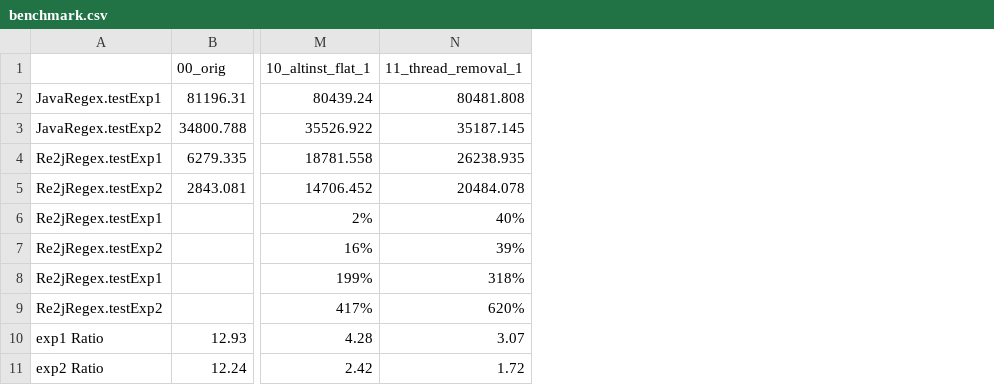
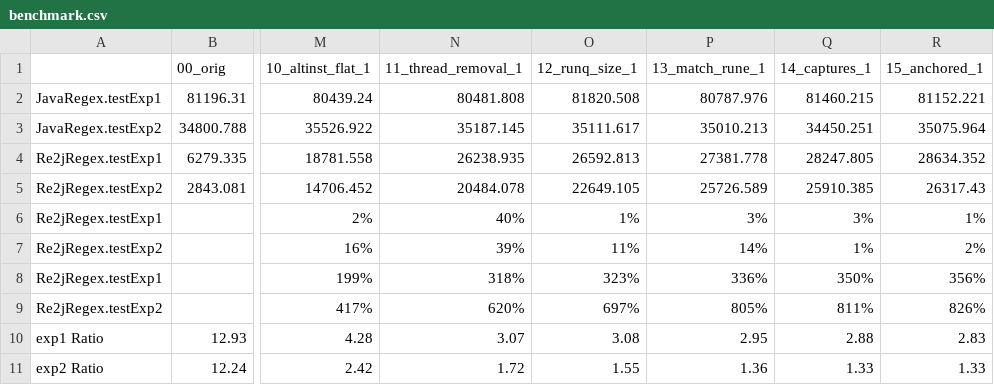
Before and after one commit to arnaudroger/re2j-benchmark, a CSV file: benchmark.csv, drawn as a sheet; only a part is shown, gaps mark what is left out; the diff names each change by its address in the sheet, - before the commit and + after, or states it on an @@ line.

```diff
--- a/benchmark.csv
+++ b/benchmark.csv
+column O (12_runq_size_1), rows 2-11: 81820.508 | 35111.617 | 26592.813 | 22649.105 | 1% | 11% | 323% | 697% | 3.08 | 1.55
+column P (13_match_rune_1), rows 2-11: 80787.976 | 35010.213 | 27381.778 | 25726.589 | 3% | 14% | 336% | 805% | 2.95 | 1.36
+column Q (14_captures_1), rows 2-11: 81460.215 | 34450.251 | 28247.805 | 25910.385 | 3% | 1% | 350% | 811% | 2.88 | 1.33
+column R (15_anchored_1), rows 2-11: 81152.221 | 35075.964 | 28634.352 | 26317.43 | 1% | 2% | 356% | 826% | 2.83 | 1.33
```
Also changed, not shown: 59 other files.
